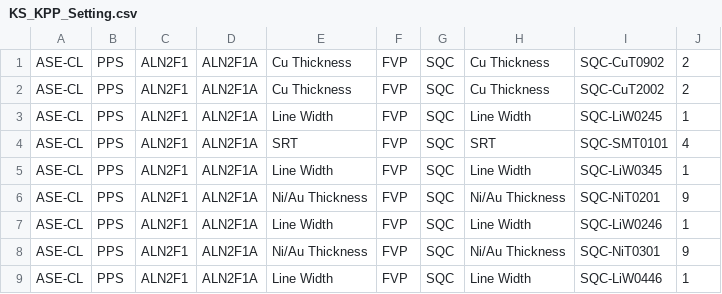
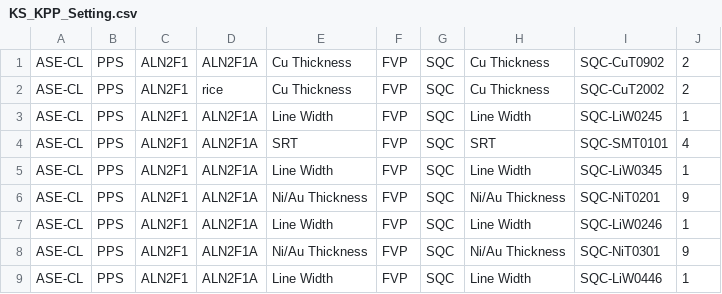
Before and after one commit to ricshsu/Sign_Control_, a CSV file: Sign_Control/Permissions_Control/Files/KS_KPP_Setting.csv, drawn as a sheet.

```diff
--- a/Sign_Control/Permissions_Control/Files/KS_KPP_Setting.csv
+++ b/Sign_Control/Permissions_Control/Files/KS_KPP_Setting.csv
@@ -1,3 +1,3 @@
 ASE-CL,PPS,ALN2F1,ALN2F1A,Cu Thickness,FVP,SQC,Cu Thickness,SQC-CuT0902,2
-ASE-CL,PPS,ALN2F1,ALN2F1A,Cu Thickness,FVP,SQC,Cu Thickness,SQC-CuT2002,2
+ASE-CL,PPS,ALN2F1,rice,Cu Thickness,FVP,SQC,Cu Thickness,SQC-CuT2002,2
 ASE-CL,PPS,ALN2F1,ALN2F1A,Line Width,FVP,SQC,Line Width,SQC-LiW0245,1
```
Also changed, not shown: 11 other files.
